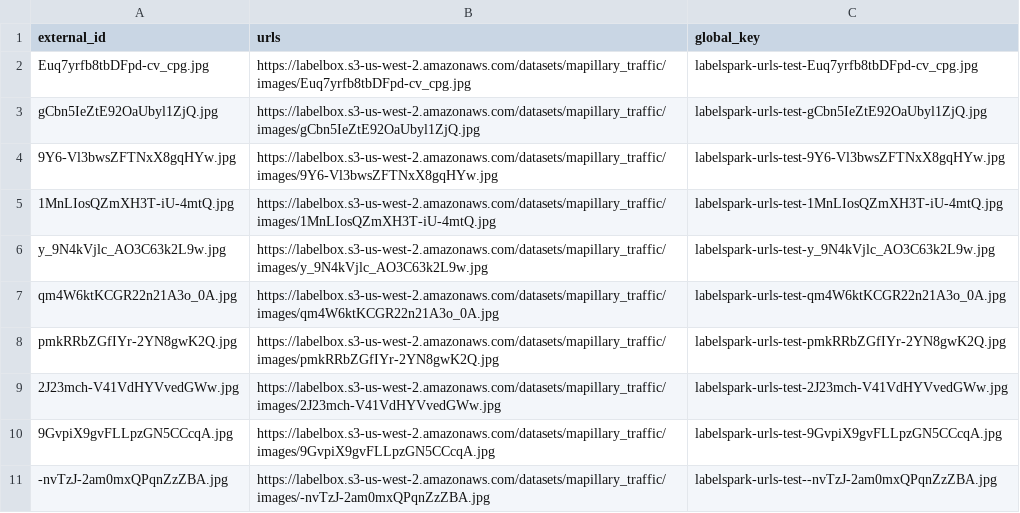
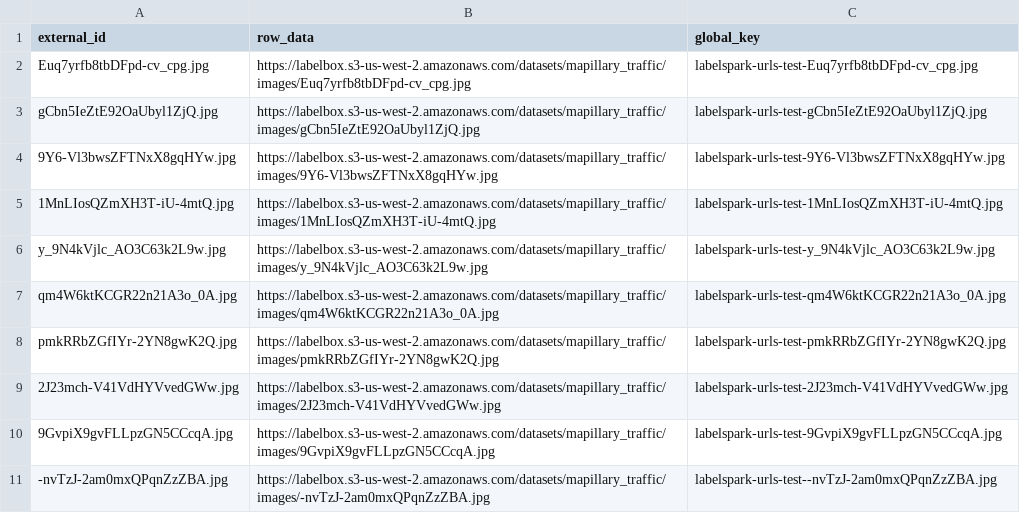
Before and after one commit to Labelbox/labelspark, a CSV file: datasets/urls.csv, drawn as a sheet.

Commit message:
Update urls.csv

```diff
--- a/datasets/urls.csv
+++ b/datasets/urls.csv
@@ -1,2 +1,2 @@
-external_id,urls,global_key
+external_id,row_data,global_key
 Euq7yrfb8tbDFpd-cv_cpg.jpg,https://labelbox.s3-us-west-2.amazonaws.com/datasets/mapillary_traffic/images/Euq7yrfb8tbDFpd-cv_cpg.jpg,labelspark-urls-test-Euq7yrfb8tbDFpd-cv_cpg.jpg
```
